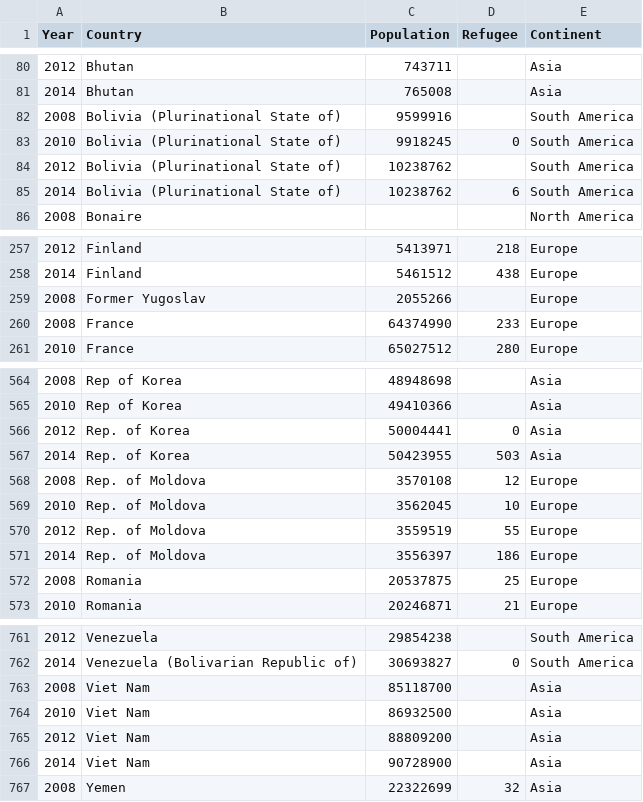
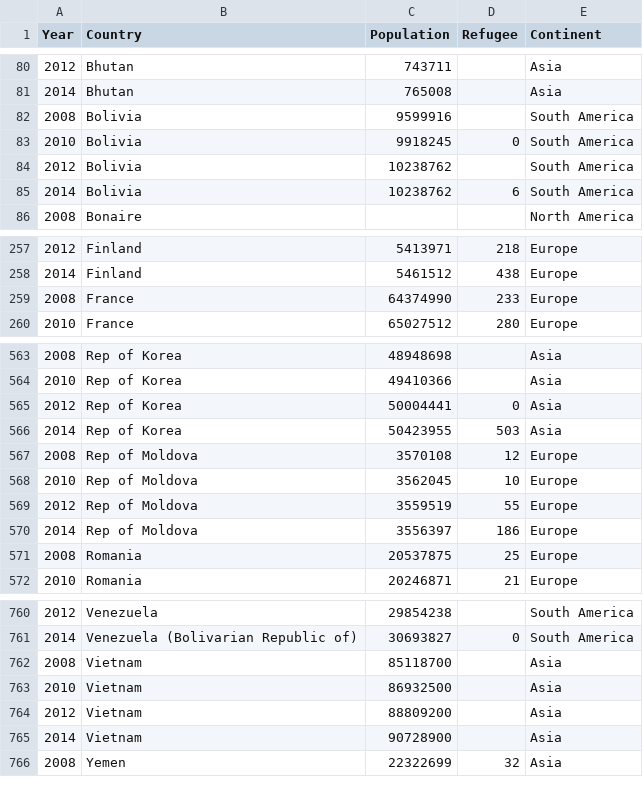
Before and after one commit to nsivapra/Syrian-Refugees, a CSV file: datasets/FinalDataset.csv, drawn as a sheet; only a part is shown, gaps mark what is left out; the diff covers the shown part only.

Commit message:
Added on-hover + sleeker tooltip, got rid of extraneous countries in our datasets

```diff
--- a/datasets/FinalDataset.csv
+++ b/datasets/FinalDataset.csv
@@ -81,6 +81,6 @@ Year,Country,Population,Refugee,Continent
 2014,Bhutan,765008,,Asia
-2008,Bolivia (Plurinational State of),9599916,,South America
-2010,Bolivia (Plurinational State of),9918245,0,South America
-2012,Bolivia (Plurinational State of),10238762,,South America
-2014,Bolivia (Plurinational State of),10238762,6,South America
+2008,Bolivia,9599916,,South America
+2010,Bolivia,9918245,0,South America
+2012,Bolivia,10238762,,South America
+2014,Bolivia,10238762,6,South America
 2008,Bonaire,,,North America
@@ -258,3 +258,2 @@ Year,Country,Population,Refugee,Continent
 2014,Finland,5461512,438,Europe
-2008,Former Yugoslav,2055266,,Europe
 2008,France,64374990,233,Europe
@@ -565,8 +564,8 @@ Year,Country,Population,Refugee,Continent
 2010,Rep of Korea,49410366,,Asia
-2012,Rep. of Korea,50004441,0,Asia
-2014,Rep. of Korea,50423955,503,Asia
-2008,Rep. of Moldova,3570108,12,Europe
-2010,Rep. of Moldova,3562045,10,Europe
-2012,Rep. of Moldova,3559519,55,Europe
-2014,Rep. of Moldova,3556397,186,Europe
+2012,Rep of Korea,50004441,0,Asia
+2014,Rep of Korea,50423955,503,Asia
+2008,Rep of Moldova,3570108,12,Europe
+2010,Rep of Moldova,3562045,10,Europe
+2012,Rep of Moldova,3559519,55,Europe
+2014,Rep of Moldova,3556397,186,Europe
 2008,Romania,20537875,25,Europe
@@ -762,6 +761,6 @@ Year,Country,Population,Refugee,Continent
 2014,Venezuela (Bolivarian Republic of),30693827,0,South America
-2008,Viet Nam,85118700,,Asia
-2010,Viet Nam,86932500,,Asia
-2012,Viet Nam,88809200,,Asia
-2014,Viet Nam,90728900,,Asia
+2008,Vietnam,85118700,,Asia
+2010,Vietnam,86932500,,Asia
+2012,Vietnam,88809200,,Asia
+2014,Vietnam,90728900,,Asia
 2008,Yemen,22322699,32,Asia
```
Also changed, not shown: 1 edited cell elsewhere in this file, datasets/2008data.csv, datasets/2010data.csv, 4 other files.
